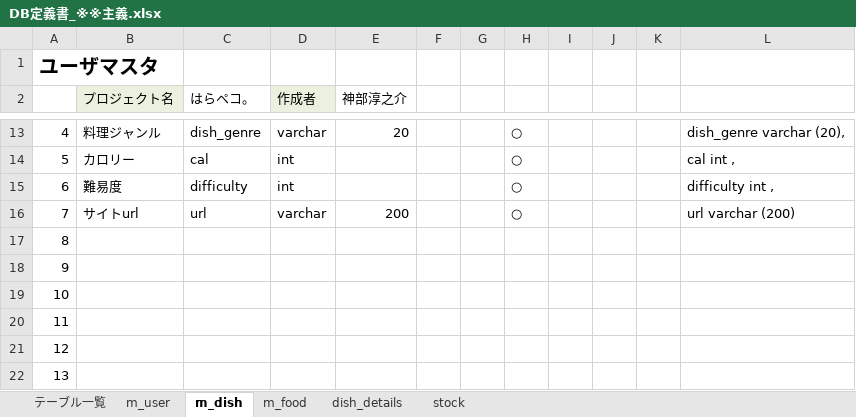
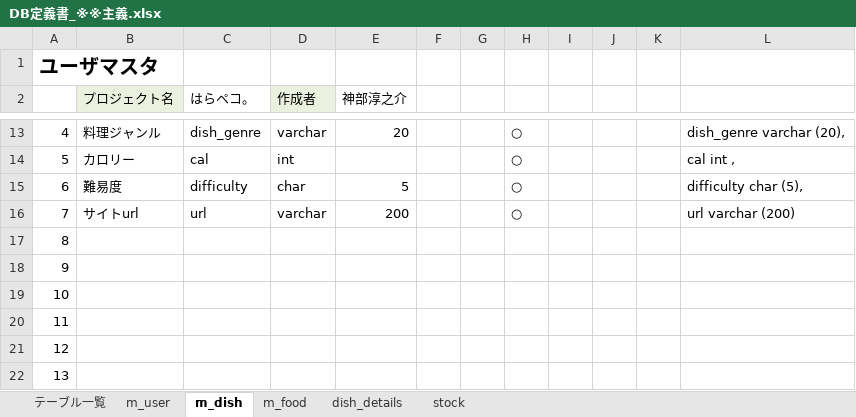
Before and after one commit to DOJO-2021/D-5, an Excel workbook: documents/DB定義書_※※主義.xlsx, sheet m_dish, drawn as a sheet; only a part is shown, gaps mark what is left out; values as stored, in another font and other column widths than the file's, no borders; the diff names each change by its address in the sheet, - before the commit and + after, or states it on an @@ line.

Commit message:
aaa

```diff
--- a/documents/DB定義書_※※主義.xlsx (sheet m_dish)
+++ b/documents/DB定義書_※※主義.xlsx (sheet m_dish)
-D15 (作成者): int
+D15 (作成者): char
-E15 (神部淳之介): (empty)
+E15 (神部淳之介): 5
-L15: difficulty int ,
+L15: difficulty char (5),
```
Also changed, not shown: sheet テーブル一覧.
